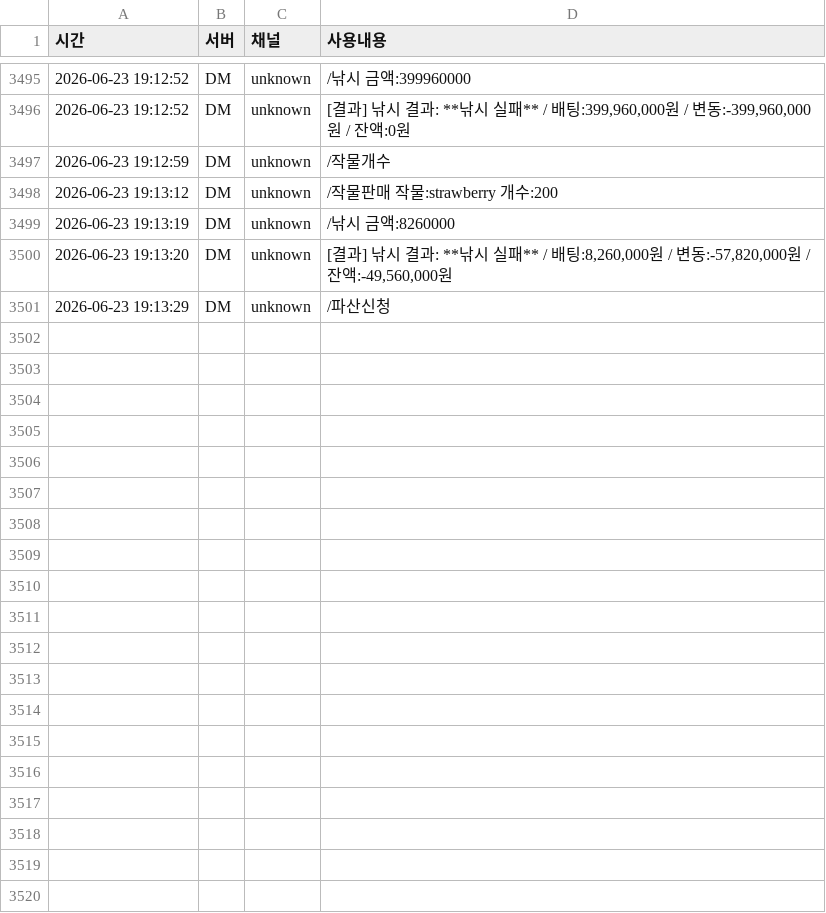
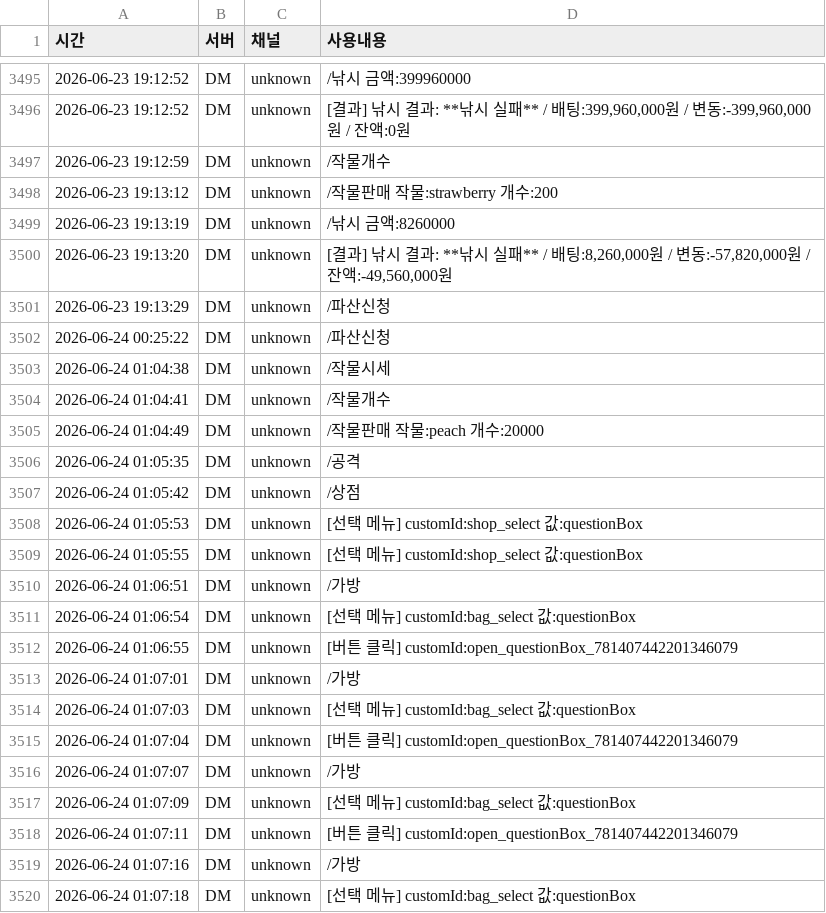
Before and after one commit to mining1231/mining-bot, a CSV file: logs/users/781407442201346079.csv, drawn as a sheet; only a part is shown, gaps mark what is left out; the diff covers the shown part only; the diff names each change by its address in the sheet, - before the commit and + after, or states it on an @@ line.

```diff
--- a/logs/users/781407442201346079.csv
+++ b/logs/users/781407442201346079.csv
+row 3502: 2026-06-24 00:25:22 | DM | unknown | /파산신청
+row 3503: 2026-06-24 01:04:38 | DM | unknown | /작물시세
+row 3504: 2026-06-24 01:04:41 | DM | unknown | /작물개수
+row 3505: 2026-06-24 01:04:49 | DM | unknown | /작물판매 작물:peach 개수:20000
+row 3506: 2026-06-24 01:05:35 | DM | unknown | /공격
+row 3507: 2026-06-24 01:05:42 | DM | unknown | /상점
+row 3508: 2026-06-24 01:05:53 | DM | unknown | [선택 메뉴] customId:shop_select 값:questionBox
+row 3509: 2026-06-24 01:05:55 | DM | unknown | [선택 메뉴] customId:shop_select 값:questionBox
+row 3510: 2026-06-24 01:06:51 | DM | unknown | /가방
+row 3511: 2026-06-24 01:06:54 | DM | unknown | [선택 메뉴] customId:bag_select 값:questionBox
+row 3512: 2026-06-24 01:06:55 | DM | unknown | [버튼 클릭] customId:open_questionBox_781407442201346079
+row 3513: 2026-06-24 01:07:01 | DM | unknown | /가방
+row 3514: 2026-06-24 01:07:03 | DM | unknown | [선택 메뉴] customId:bag_select 값:questionBox
+row 3515: 2026-06-24 01:07:04 | DM | unknown | [버튼 클릭] customId:open_questionBox_781407442201346079
+row 3516: 2026-06-24 01:07:07 | DM | unknown | /가방
+row 3517: 2026-06-24 01:07:09 | DM | unknown | [선택 메뉴] customId:bag_select 값:questionBox
+row 3518: 2026-06-24 01:07:11 | DM | unknown | [버튼 클릭] customId:open_questionBox_781407442201346079
+row 3519: 2026-06-24 01:07:16 | DM | unknown | /가방
+row 3520: 2026-06-24 01:07:18 | DM | unknown | [선택 메뉴] customId:bag_select 값:questionBox
```
Also changed, not shown: 16 added rows elsewhere in this file, logs/users/1305131851844943953.csv, logs/users/1359800839988056166.csv, 34 other files.
